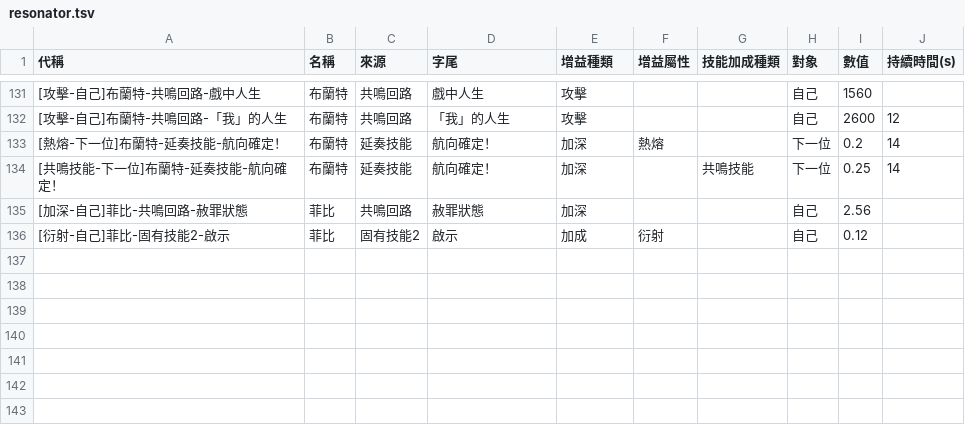
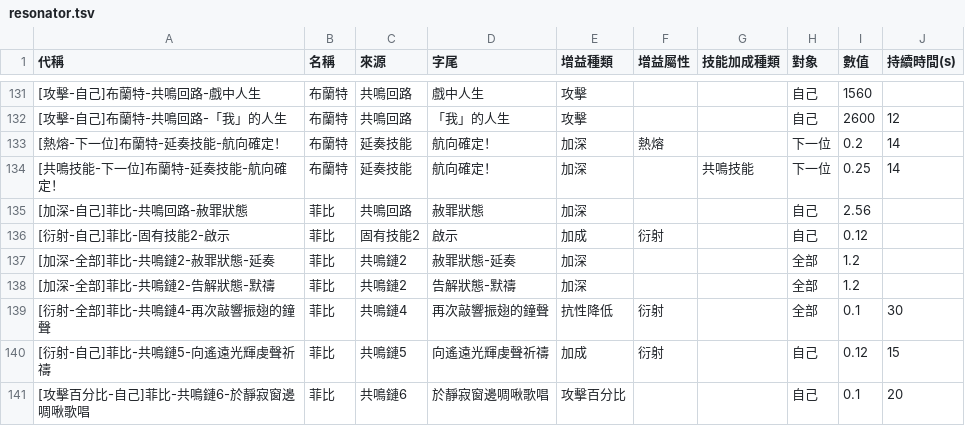
Before and after one commit to ZetsuBouKyo/WutheringWaves, a TSV file: data/v1/zh_tw/buff/resonator.tsv, drawn as a sheet; only a part is shown, gaps mark what is left out.

Commit message:
feat: data

```diff
--- a/data/v1/zh_tw/buff/resonator.tsv
+++ b/data/v1/zh_tw/buff/resonator.tsv
@@ -136 +136,6 @@
 [衍射-自己]菲比-固有技能2-啟示	菲比	固有技能2	啟示	加成	衍射		自己	0.12	
+[加深-全部]菲比-共鳴鏈2-赦罪狀態-延奏	菲比	共鳴鏈2	赦罪狀態-延奏	加深			全部	1.2	
+[加深-全部]菲比-共鳴鏈2-告解狀態-默禱	菲比	共鳴鏈2	告解狀態-默禱	加深			全部	1.2	
+[衍射-全部]菲比-共鳴鏈4-再次敲響振翅的鐘聲	菲比	共鳴鏈4	再次敲響振翅的鐘聲	抗性降低	衍射		全部	0.1	30
+[衍射-自己]菲比-共鳴鏈5-向遙遠光輝虔聲祈禱	菲比	共鳴鏈5	向遙遠光輝虔聲祈禱	加成	衍射		自己	0.12	15
+[攻擊百分比-自己]菲比-共鳴鏈6-於靜寂窗邊啁啾歌唱	菲比	共鳴鏈6	於靜寂窗邊啁啾歌唱	攻擊百分比			自己	0.1	20
```
